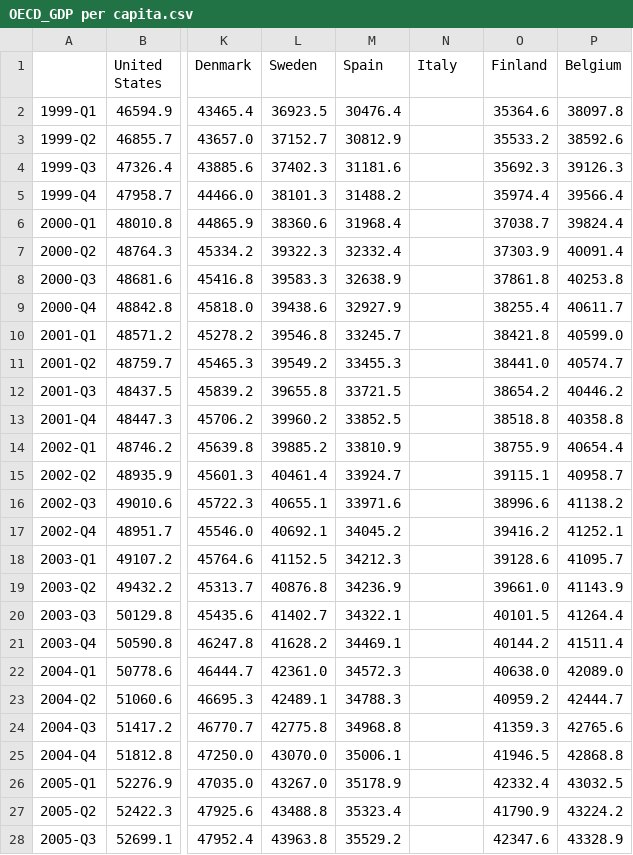
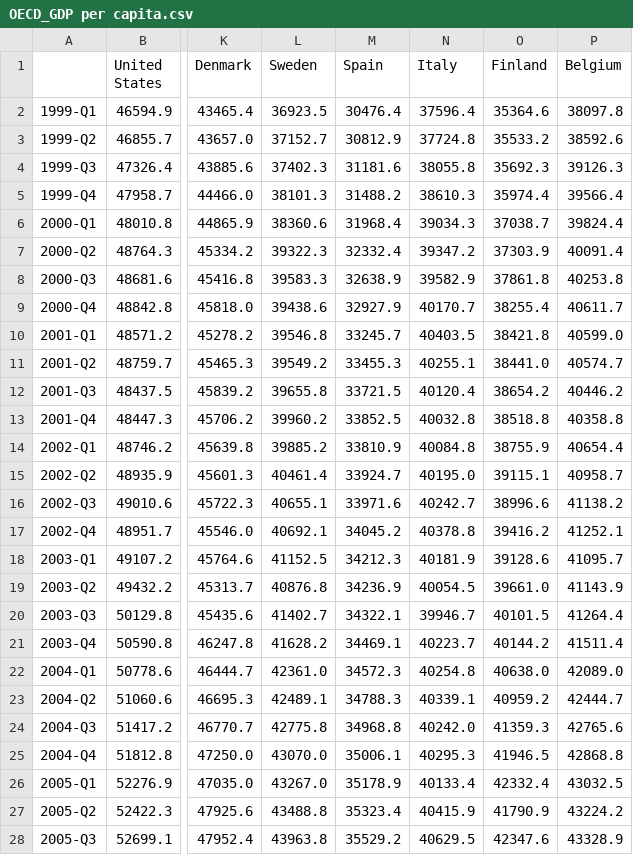
Before and after one commit to lharazin/TFM, a CSV file: Data/OECD_Stats/OECD_GDP per capita.csv, drawn as a sheet; only a part is shown, gaps mark what is left out; the diff covers the shown part only; the diff names each change by its address in the sheet, - before the commit and + after, or states it on an @@ line.

Commit message:
updated OECD indicators

```diff
--- a/Data/OECD_Stats/OECD_GDP per capita.csv
+++ b/Data/OECD_Stats/OECD_GDP per capita.csv
-N2 (Italy): (empty)
+N2 (Italy): 37596.4
-N3 (Italy): (empty)
+N3 (Italy): 37724.8
-N4 (Italy): (empty)
+N4 (Italy): 38055.8
-N5 (Italy): (empty)
+N5 (Italy): 38610.3
-N6 (Italy): (empty)
+N6 (Italy): 39034.3
-N7 (Italy): (empty)
+N7 (Italy): 39347.2
-N8 (Italy): (empty)
+N8 (Italy): 39582.9
-N9 (Italy): (empty)
+N9 (Italy): 40170.7
-N10 (Italy): (empty)
+N10 (Italy): 40403.5
-N11 (Italy): (empty)
+N11 (Italy): 40255.1
-N12 (Italy): (empty)
+N12 (Italy): 40120.4
-N13 (Italy): (empty)
+N13 (Italy): 40032.8
-N14 (Italy): (empty)
+N14 (Italy): 40084.8
-N15 (Italy): (empty)
+N15 (Italy): 40195.0
-N16 (Italy): (empty)
+N16 (Italy): 40242.7
-N17 (Italy): (empty)
+N17 (Italy): 40378.8
-N18 (Italy): (empty)
+N18 (Italy): 40181.9
-N19 (Italy): (empty)
+N19 (Italy): 40054.5
-N20 (Italy): (empty)
+N20 (Italy): 39946.7
-N21 (Italy): (empty)
+N21 (Italy): 40223.7
-N22 (Italy): (empty)
+N22 (Italy): 40254.8
-N23 (Italy): (empty)
+N23 (Italy): 40339.1
-N24 (Italy): (empty)
+N24 (Italy): 40242.0
-N25 (Italy): (empty)
+N25 (Italy): 40295.3
-N26 (Italy): (empty)
+N26 (Italy): 40133.4
-N27 (Italy): (empty)
+N27 (Italy): 40415.9
-N28 (Italy): (empty)
+N28 (Italy): 40629.5
```
Also changed, not shown: 71 edited cells elsewhere in this file, Data/OECD_Stats/OECD_Current Account.csv, Data/OECD_Stats/OECD_Export Growth YoY.csv, 20 other files.
